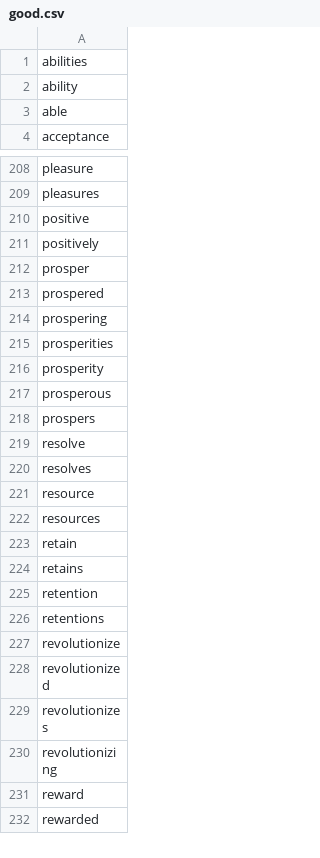
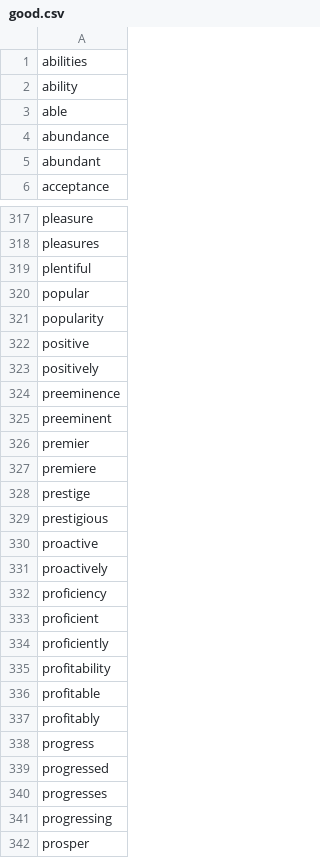
Before and after one commit to chenhuililucy/Categorical-Financial-Dictionaries, a CSV file: modifiers_dictionaries/good.csv, drawn as a sheet; only a part is shown, gaps mark what is left out; the shorter side is filled out with more unchanged rows; the diff covers the shown part only; the diff names each change by its address in the sheet, - before the commit and + after, or states it on an @@ line.

```diff
--- a/modifiers_dictionaries/good.csv
+++ b/modifiers_dictionaries/good.csv
+row 4: abundance
+row 5: abundant
+row 319: plentiful
+row 320: popular
+row 321: popularity
+row 324: preeminence
+row 325: preeminent
+row 326: premier
+row 327: premiere
+row 328: prestige
+row 329: prestigious
+row 330: proactive
+row 331: proactively
+row 332: proficiency
+row 333: proficient
+row 334: proficiently
+row 335: profitability
+row 336: profitable
+row 337: profitably
+row 338: progress
+row 339: progressed
+row 340: progresses
+row 341: progressing
```
Also changed, not shown: 125 added rows and 6 removed rows elsewhere in this file, modifiers_dictionaries/bad.csv, modifiers_dictionaries/negatorfinal.csv, 1 other file.
